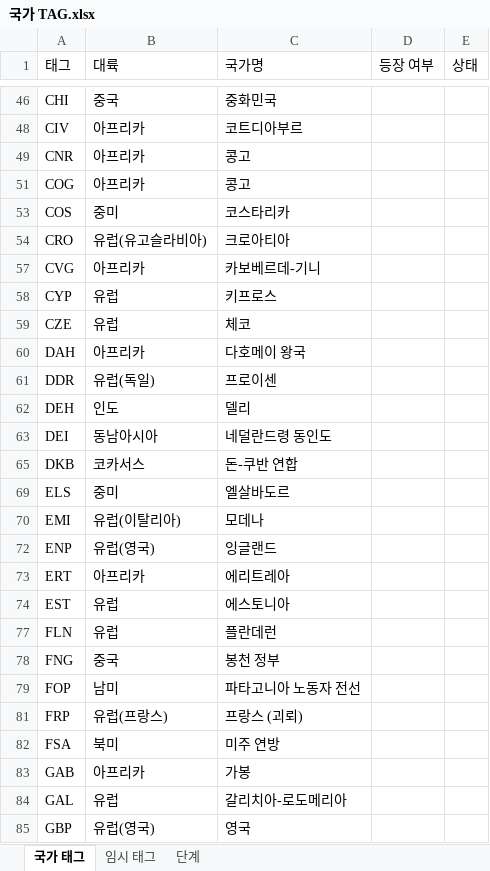
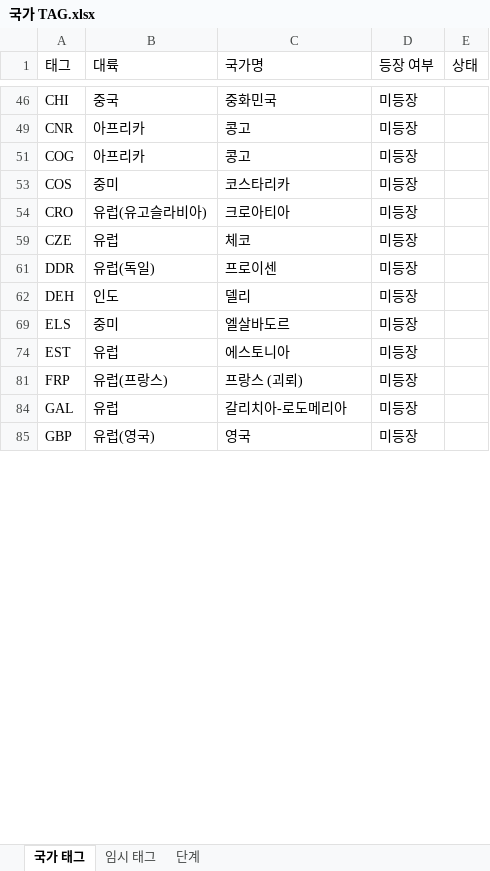
Before and after one commit to MADCAT416/megrez, an Excel workbook: 국가 TAG.xlsx, sheet 국가 태그, drawn as a sheet; only a part is shown, gaps mark what is left out; values as stored, in another font and other column widths than the file's, no borders; the diff covers the shown part only; the diff names each change by its address in the sheet, - before the commit and + after, or states it on an @@ line.

```diff
--- a/국가 TAG.xlsx (sheet 국가 태그)
+++ b/국가 TAG.xlsx (sheet 국가 태그)
-D46 (등장 여부): (empty)
+D46 (등장 여부): 미등장
-row 48: CIV | 아프리카 | 코트디아부르
-D49 (등장 여부): (empty)
+D49 (등장 여부): 미등장
-D51 (등장 여부): (empty)
+D51 (등장 여부): 미등장
-D53:D54 (등장 여부): (empty)
+D53:D54 (등장 여부): 미등장
-row 57: CVG | 아프리카 | 카보베르데-기니
-row 58: CYP | 유럽 | 키프로스
-D59 (등장 여부): (empty)
+D59 (등장 여부): 미등장
-row 60: DAH | 아프리카 | 다호메이 왕국
-D61:D62 (등장 여부): (empty)
+D61:D62 (등장 여부): 미등장
-row 63: DEI | 동남아시아 | 네덜란드령 동인도
-row 65: DKB | 코카서스 | 돈-쿠반 연합
-D69 (등장 여부): (empty)
+D69 (등장 여부): 미등장
-row 70: EMI | 유럽(이탈리아) | 모데나
-row 72: ENP | 유럽(영국) | 잉글랜드
-row 73: ERT | 아프리카 | 에리트레아
-D74 (등장 여부): (empty)
+D74 (등장 여부): 미등장
-row 77: FLN | 유럽 | 플란데런
-row 78: FNG | 중국 | 봉천 정부
-row 79: FOP | 남미 | 파타고니아 노동자 전선
-D81 (등장 여부): (empty)
+D81 (등장 여부): 미등장
-row 82: FSA | 북미 | 미주 연방
-row 83: GAB | 아프리카 | 가봉
-D84:D85 (등장 여부): (empty)
+D84:D85 (등장 여부): 미등장
```
Also changed, not shown: 78 removed rows and 70 edited cells elsewhere in this sheet, sheet 임시 태그, hidden cells, 3 other files.
